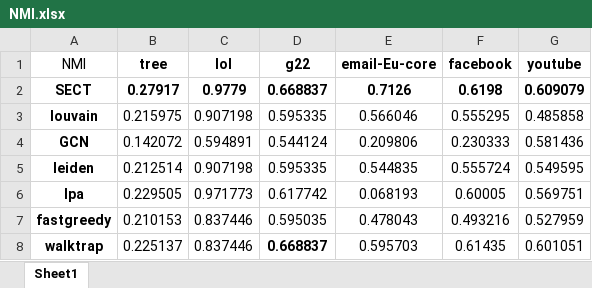
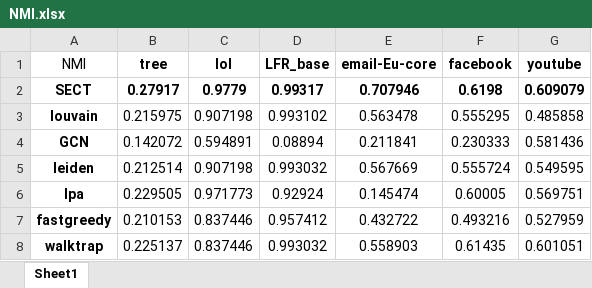
Before and after one commit to JinhongDong/SECT-a-new-method-based-on-louvain, an Excel workbook: results/NMI.xlsx, sheet Sheet1, drawn as a sheet; values as stored, in another font and other column widths than the file's, no borders; the diff names each change by its address in the sheet, - before the commit and + after, or states it on an @@ line.

```diff
--- a/results/NMI.xlsx (sheet Sheet1)
+++ b/results/NMI.xlsx (sheet Sheet1)
-D1: g22
+D1: LFR_base
-D2 (LFR_base): 0.668837
+D2 (LFR_base): 0.99317
-E2 (email-Eu-core): 0.7126
+E2 (email-Eu-core): 0.707946
-D3 (LFR_base): 0.595335
+D3 (LFR_base): 0.993102
-E3 (email-Eu-core): 0.566046
+E3 (email-Eu-core): 0.563478
-D4 (LFR_base): 0.544124
+D4 (LFR_base): 0.08894
-E4 (email-Eu-core): 0.209806
+E4 (email-Eu-core): 0.211841
-D5 (LFR_base): 0.595335
+D5 (LFR_base): 0.993032
-E5 (email-Eu-core): 0.544835
+E5 (email-Eu-core): 0.567669
-D6 (LFR_base): 0.617742
+D6 (LFR_base): 0.92924
-E6 (email-Eu-core): 0.068193
+E6 (email-Eu-core): 0.145474
-D7 (LFR_base): 0.595035
+D7 (LFR_base): 0.957412
-E7 (email-Eu-core): 0.478043
+E7 (email-Eu-core): 0.432722
-D8 (LFR_base): 0.668837
+D8 (LFR_base): 0.993032
-D8 bold: on
+D8 bold: off
-E8 (email-Eu-core): 0.595703
+E8 (email-Eu-core): 0.558903
```
Also changed, not shown: results/ARI.xlsx, results/Q.xlsx, 1 other file.
